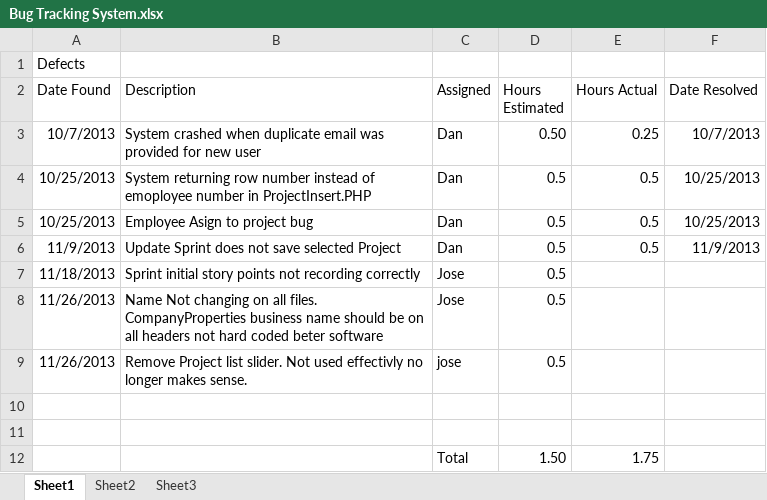
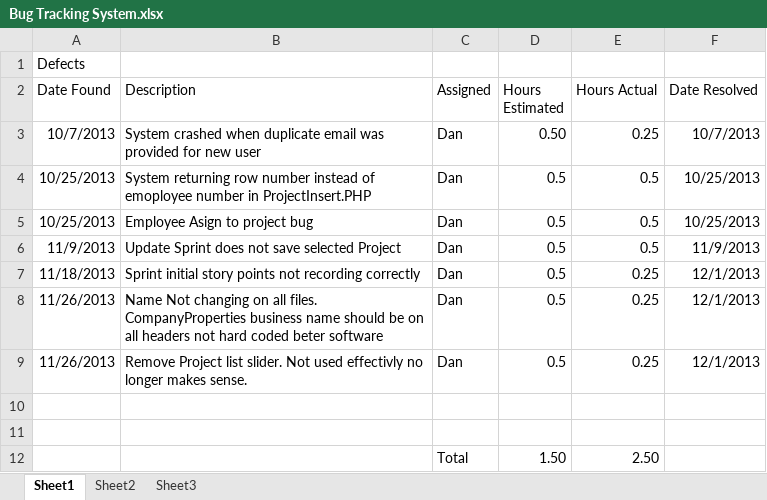
Before and after one commit to DanLain/ProjectManagement, an Excel workbook: Bug Tracking/Bug Tracking System.xlsx, sheet Sheet1, drawn as a sheet; values as stored, in another font and other column widths than the file's, no borders; the diff names each change by its address in the sheet, - before the commit and + after, or states it on an @@ line.

```diff
--- a/Bug Tracking/Bug Tracking System.xlsx (sheet Sheet1)
+++ b/Bug Tracking/Bug Tracking System.xlsx (sheet Sheet1)
-C7:C8 (Assigned): Jose
+C7:C8 (Assigned): Dan
-E7:E9 (Hours Actual): (empty)
+E7:E9 (Hours Actual): 0.25
-F7:F9 (Date Resolved): (empty)
+F7:F9 (Date Resolved): 12/1/2013
-C9 (Assigned): jose
+C9 (Assigned): Dan
-E12 (Hours Actual): 1.75
+E12 (Hours Actual): 2.50
```
Also changed, not shown: 13 other files.
